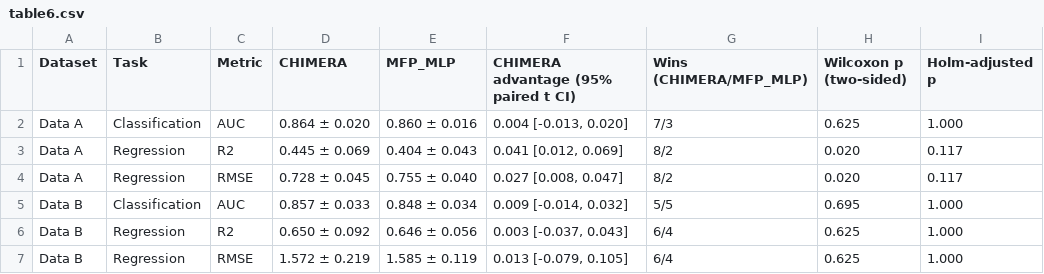
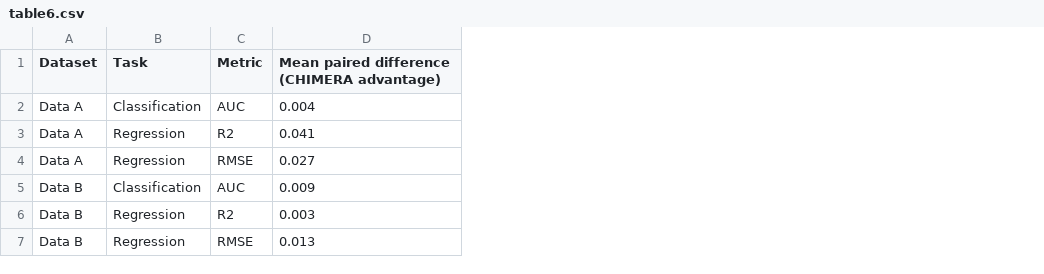
Before and after one commit to Y-bit8/CHIMERA_CODE, a CSV file: results/TABLES/table6.csv, drawn as a sheet; removed rows and columns are numbered as before the commit, all else as after; the diff names each change by its address in the sheet, - before the commit and + after, or states it on an @@ line.

Commit message:
CHIMERA_V2 reproducibility release

```diff
--- a/results/TABLES/table6.csv
+++ b/results/TABLES/table6.csv
-column D (CHIMERA), rows 2-7: 0.864 ± 0.020 | 0.445 ± 0.069 | 0.728 ± 0.045 | 0.857 ± 0.033 | 0.650 ± 0.092 | 1.572 ± 0.219
-column E (MFP_MLP), rows 2-7: 0.860 ± 0.016 | 0.404 ± 0.043 | 0.755 ± 0.040 | 0.848 ± 0.034 | 0.646 ± 0.056 | 1.585 ± 0.119
-column F, rows 1-7: CHIMERA advantage (95% paired t CI) | 0.004 [-0.013, 0.020] | 0.041 [0.012, 0.069] | 0.027 [0.008, 0.047] | 0.009 [-0.014, 0.032] | 0.003 [-0.037, 0.043] | 0.013 [-0.079, 0.105]
-column G (Wins (CHIMERA/MFP_MLP)), rows 2-7: 7/3 | 8/2 | 8/2 | 5/5 | 6/4 | 6/4
-column H (Wilcoxon p (two-sided)), rows 2-7: 0.625 | 0.020 | 0.020 | 0.695 | 0.625 | 0.625
-column I (Holm-adjusted p), rows 2-7: 1.000 | 0.117 | 0.117 | 1.000 | 1.000 | 1.000
+column D, rows 1-7: Mean paired difference (CHIMERA advantage) | 0.004 | 0.041 | 0.027 | 0.009 | 0.003 | 0.013
```
Also changed, not shown: results/TABLES/table5.csv, 39 other files.
